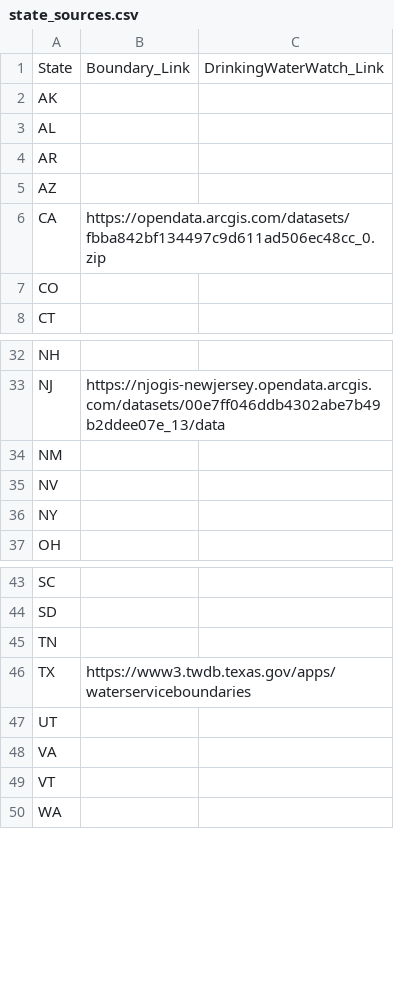
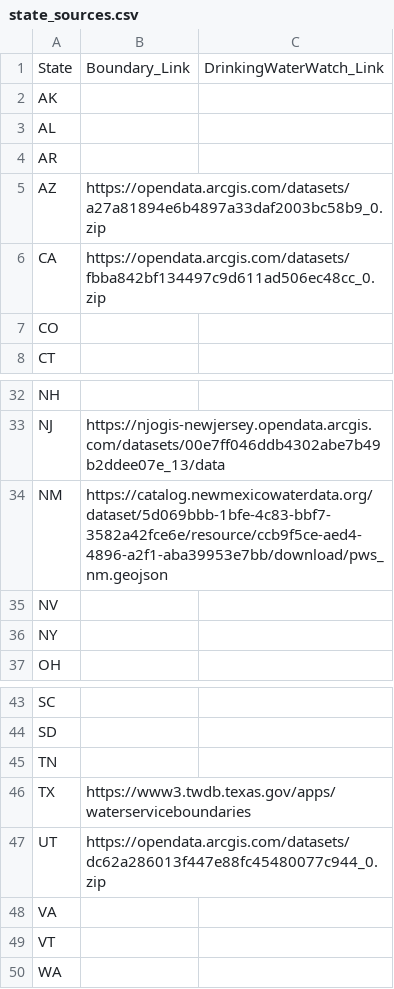
Before and after one commit to ksonda/geoconnex_prep, a CSV file: pws/state_sources.csv, drawn as a sheet; only a part is shown, gaps mark what is left out.

Commit message:
Update state_sources.csv

```diff
--- a/pws/state_sources.csv
+++ b/pws/state_sources.csv
@@ -4,3 +4,3 @@ AL,,
 AR,,
-AZ,,
+AZ,https://opendata.arcgis.com/datasets/a27a81894e6b4897a33daf2003bc58b9_0.zip,
 CA,https://opendata.arcgis.com/datasets/fbba842bf134497c9d611ad506ec48cc_0.zip,
@@ -33,3 +33,3 @@ NH,,
 NJ,https://njogis-newjersey.opendata.arcgis.com/datasets/00e7ff046ddb4302abe7b49b2ddee07e_13/data,
-NM,,
+NM,https://catalog.newmexicowaterdata.org/dataset/5d069bbb-1bfe-4c83-bbf7-3582a42fce6e/resource/ccb9f5ce-aed4-4896-a2f1-aba39953e7bb/download/pws_nm.geojson,
 NV,,
@@ -46,3 +46,3 @@ TN,,
 TX,https://www3.twdb.texas.gov/apps/waterserviceboundaries,
-UT,,
+UT,https://opendata.arcgis.com/datasets/dc62a286013f447e88fc45480077c944_0.zip,
 VA,,
```
